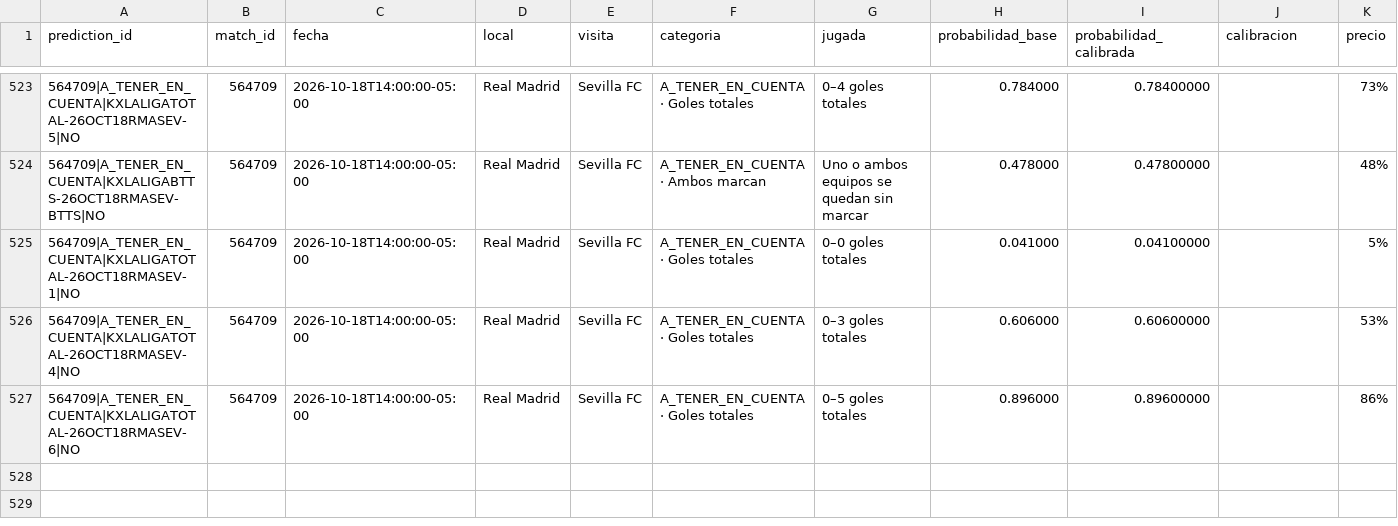
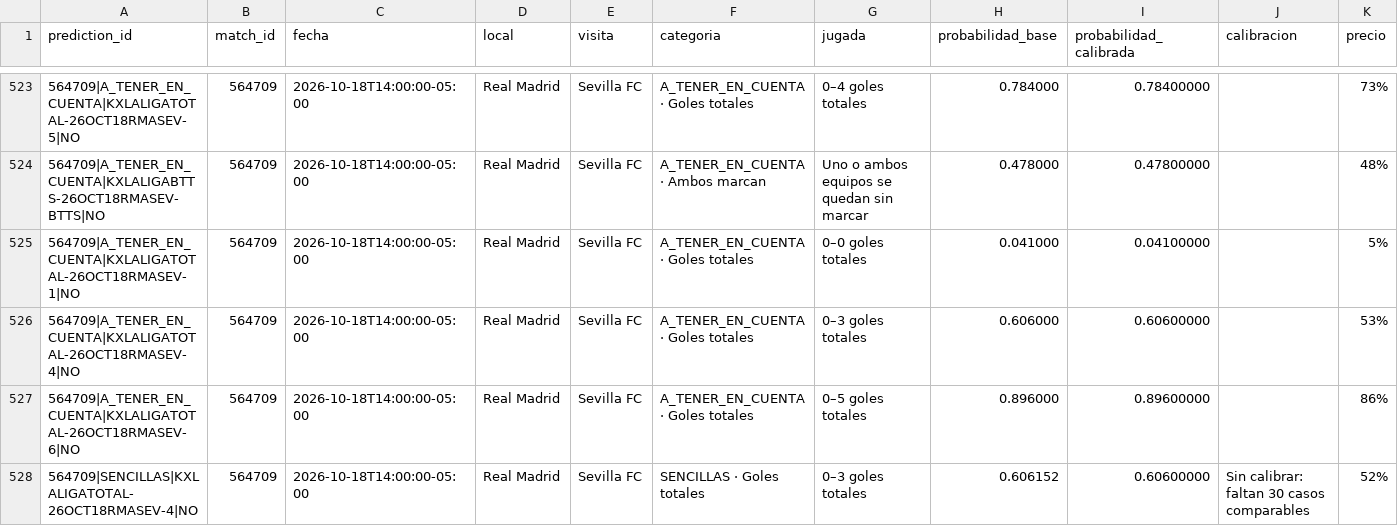
Before and after one commit to fall2606/predicciones, a CSV file: predicciones_laliga.csv, drawn as a sheet; only a part is shown, gaps mark what is left out; rows hold the shown columns only; the diff names each change by its address in the sheet, - before the commit and + after, or states it on an @@ line.

```diff
--- a/predicciones_laliga.csv
+++ b/predicciones_laliga.csv
+row 528: 564709|SENCILLAS|KXLALIGATOTAL-26OCT18RMASEV-4|NO | 564709 | 2026-10-18T14:00:00-05:00 | Real Madrid | Sevilla FC | SENCILLAS · Goles totales | 0–3 goles totales | 0.606152 | 0.60600000 | Sin calibrar: faltan 30 casos comparables | 52%
```
Also changed, not shown: mlb_candidatos_descartados.csv, mlb_probabilidades_actuales.csv, 3 other files.
